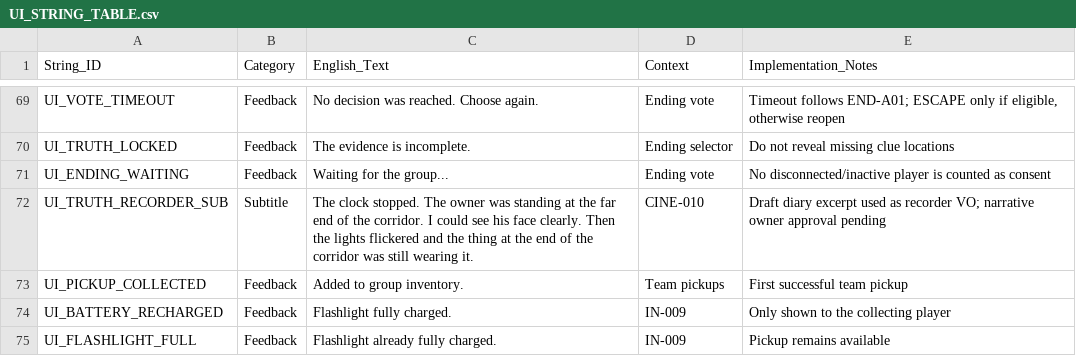
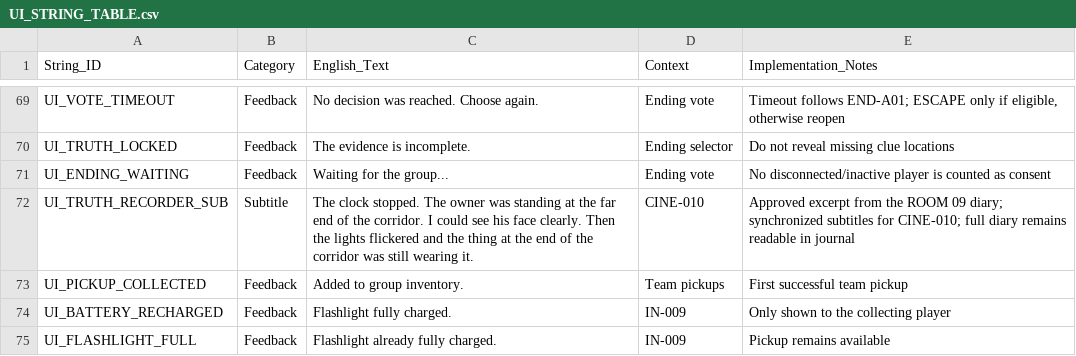
Before and after one commit to Haigone/UEFN-w-Kavasaki, a CSV file: Horror Motel Fable/UI_STRING_TABLE.csv, drawn as a sheet; only a part is shown, gaps mark what is left out.

Commit message:
docs: mark truth recorder subtitle as approved canon

```diff
--- a/Horror Motel Fable/UI_STRING_TABLE.csv
+++ b/Horror Motel Fable/UI_STRING_TABLE.csv
@@ -71,3 +71,3 @@
 "UI_ENDING_WAITING","Feedback","Waiting for the group...","Ending vote","No disconnected/inactive player is counted as consent"
-"UI_TRUTH_RECORDER_SUB","Subtitle","The clock stopped. The owner was standing at the far end of the corridor. I could see his face clearly. Then the lights flickered and the thing at the end of the corridor was still wearing it.","CINE-010","Draft diary excerpt used as recorder VO; narrative owner approval pending"
+"UI_TRUTH_RECORDER_SUB","Subtitle","The clock stopped. The owner was standing at the far end of the corridor. I could see his face clearly. Then the lights flickered and the thing at the end of the corridor was still wearing it.","CINE-010","Approved excerpt from the ROOM 09 diary; synchronized subtitles for CINE-010; full diary remains readable in journal"
 "UI_PICKUP_COLLECTED","Feedback","Added to group inventory.","Team pickups","First successful team pickup"
```
